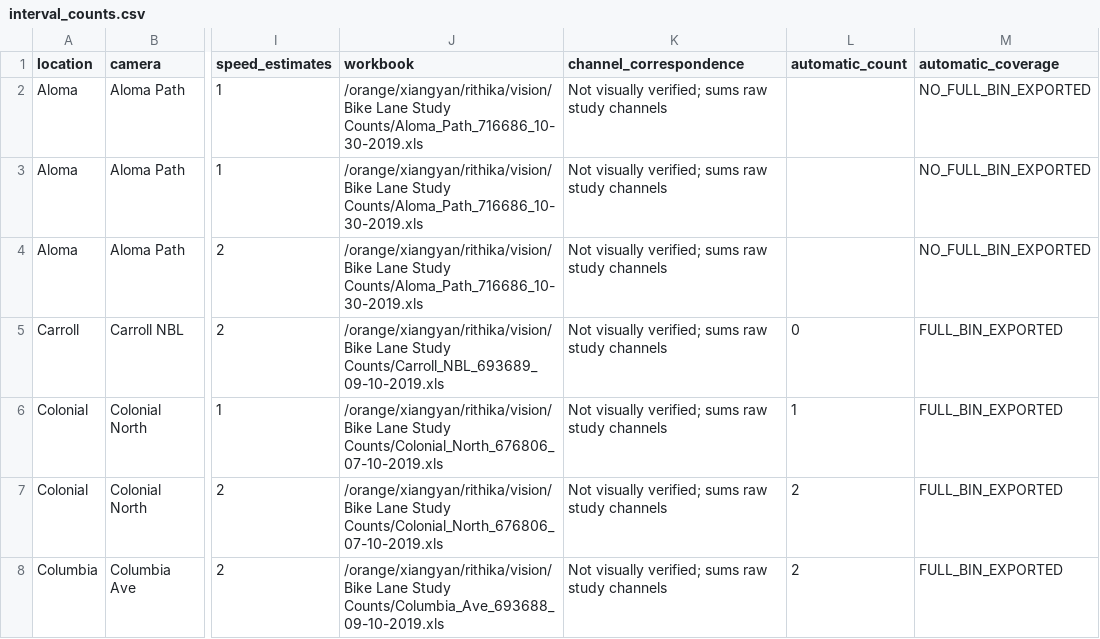
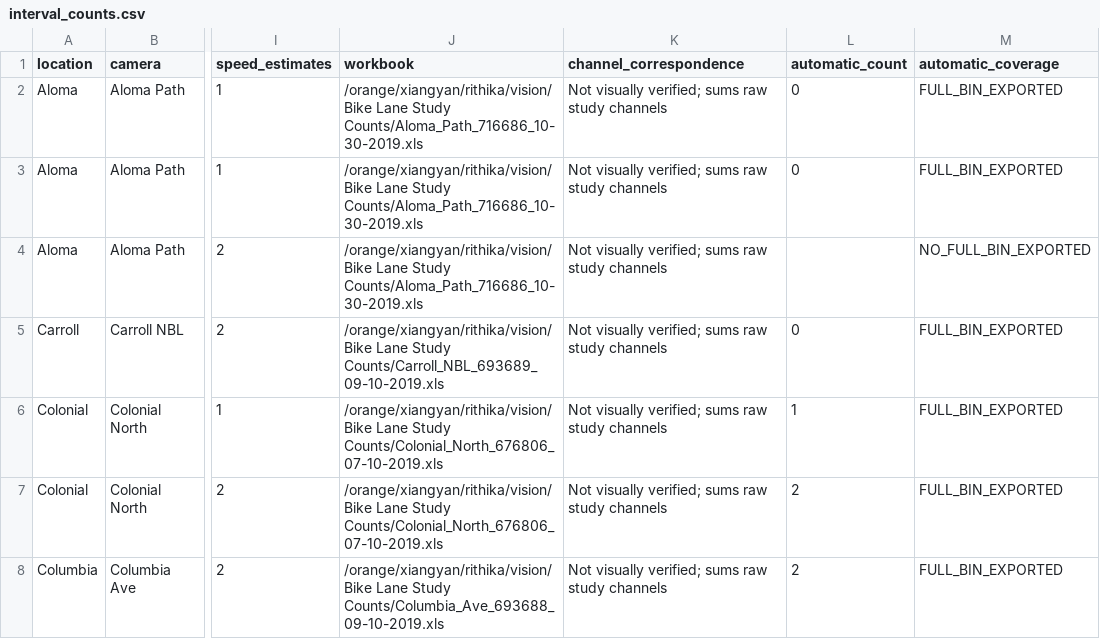
Before and after one commit to RithikaMathew/objectDetect, a CSV file: manual/analysis/interval_counts.csv, drawn as a sheet; only a part is shown, gaps mark what is left out; the diff names each change by its address in the sheet, - before the commit and + after, or states it on an @@ line.

```diff
--- a/manual/analysis/interval_counts.csv
+++ b/manual/analysis/interval_counts.csv
-L2:L3 (automatic_count): (empty)
+L2:L3 (automatic_count): 0
-M2:M3 (automatic_coverage): NO_FULL_BIN_EXPORTED
+M2:M3 (automatic_coverage): FULL_BIN_EXPORTED
```
Also changed, not shown: manual/analysis/site_summary.csv, 22 other files.
